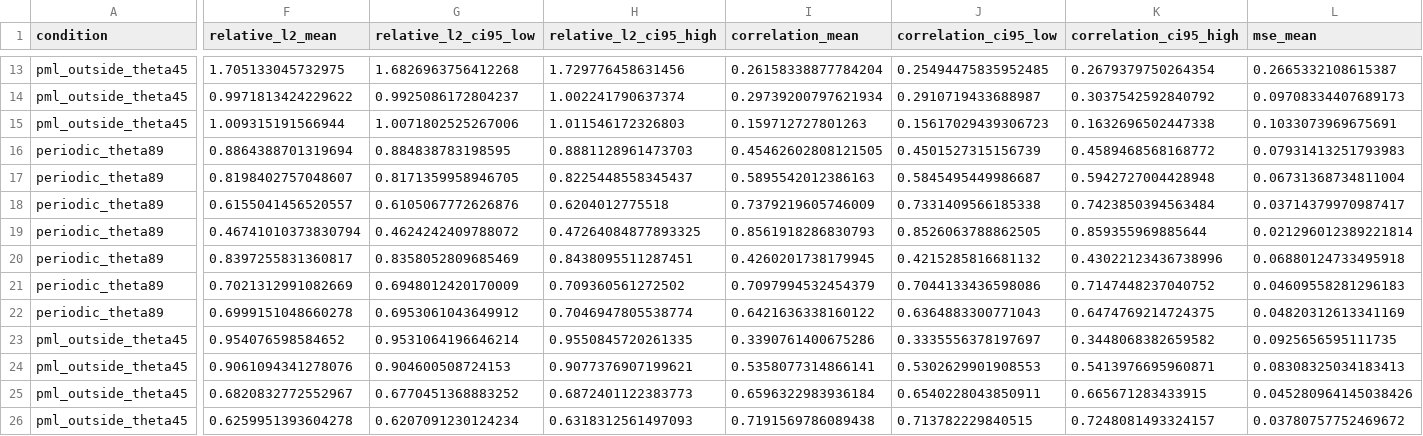
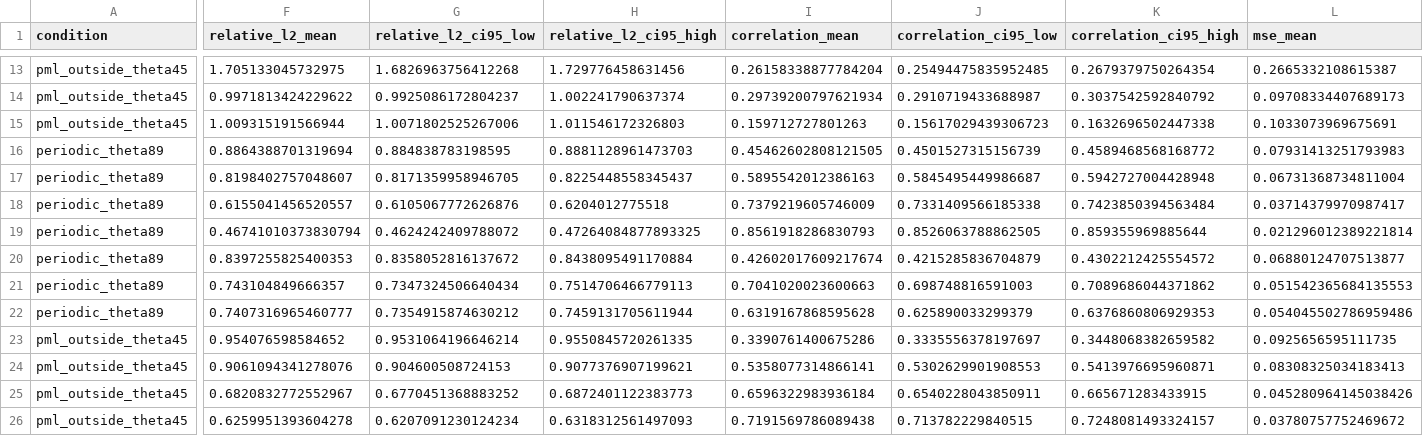
Before and after one commit to meng20250923-tech/FYP-matlab-kwave, a CSV file: results/tables/table8_reconstruction_robustness.csv, drawn as a sheet; only a part is shown, gaps mark what is left out; the diff covers the shown part only; the diff names each change by its address in the sheet, - before the commit and + after, or states it on an @@ line.

Commit message:
Synchronise final reconstruction results

```diff
--- a/results/tables/table8_reconstruction_robustness.csv
+++ b/results/tables/table8_reconstruction_robustness.csv
-F20 (relative_l2_mean): 0.8397255831360817
+F20 (relative_l2_mean): 0.8397255825400353
-G20 (relative_l2_ci95_low): 0.8358052809685469
+G20 (relative_l2_ci95_low): 0.8358052816137672
-H20 (relative_l2_ci95_high): 0.8438095511287451
+H20 (relative_l2_ci95_high): 0.8438095491170884
-I20 (correlation_mean): 0.4260201738179945
+I20 (correlation_mean): 0.42602017609217674
-J20 (correlation_ci95_low): 0.4215285816681132
+J20 (correlation_ci95_low): 0.4215285836704879
-K20 (correlation_ci95_high): 0.43022123436738996
+K20 (correlation_ci95_high): 0.4302212425554572
-L20 (mse_mean): 0.06880124733495918
+L20 (mse_mean): 0.06880124707513877
-F21 (relative_l2_mean): 0.7021312991082669
+F21 (relative_l2_mean): 0.743104849666357
-G21 (relative_l2_ci95_low): 0.6948012420170009
+G21 (relative_l2_ci95_low): 0.7347324506640434
-H21 (relative_l2_ci95_high): 0.709360561272502
+H21 (relative_l2_ci95_high): 0.7514706466779113
-I21 (correlation_mean): 0.7097994532454379
+I21 (correlation_mean): 0.7041020023600663
-J21 (correlation_ci95_low): 0.7044133436598086
+J21 (correlation_ci95_low): 0.698748816591003
-K21 (correlation_ci95_high): 0.7147448237040752
+K21 (correlation_ci95_high): 0.7089686044371862
-L21 (mse_mean): 0.04609558281296183
+L21 (mse_mean): 0.051542365684135553
-F22 (relative_l2_mean): 0.6999151048660278
+F22 (relative_l2_mean): 0.7407316965460777
-G22 (relative_l2_ci95_low): 0.6953061043649912
+G22 (relative_l2_ci95_low): 0.7354915874630212
-H22 (relative_l2_ci95_high): 0.7046947805538774
+H22 (relative_l2_ci95_high): 0.7459131705611944
-I22 (correlation_mean): 0.6421636338160122
+I22 (correlation_mean): 0.6319167868595628
-J22 (correlation_ci95_low): 0.6364883300771043
+J22 (correlation_ci95_low): 0.625890033299379
-K22 (correlation_ci95_high): 0.6474769214724375
+K22 (correlation_ci95_high): 0.6376860806929353
-L22 (mse_mean): 0.04820312613341169
+L22 (mse_mean): 0.054045502786959486
```
Also changed, not shown: 33 edited cells elsewhere in this file, 8 other files.
